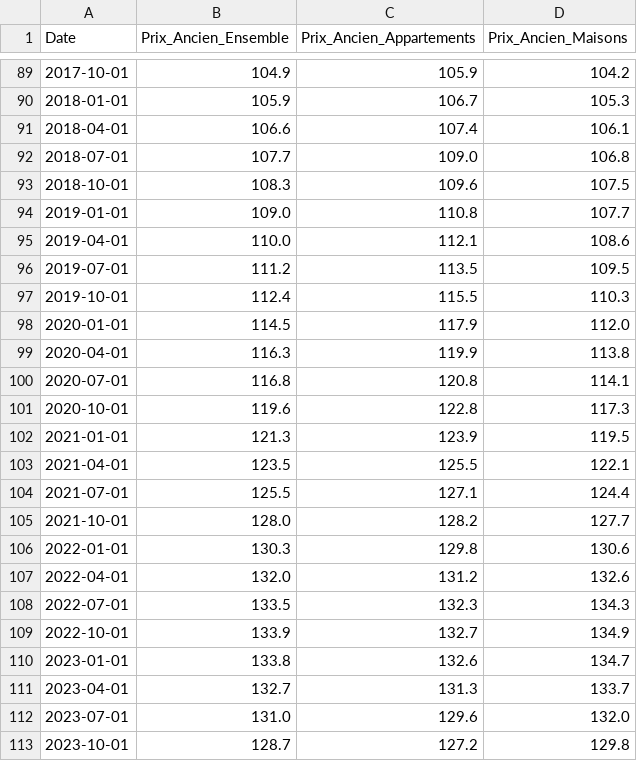
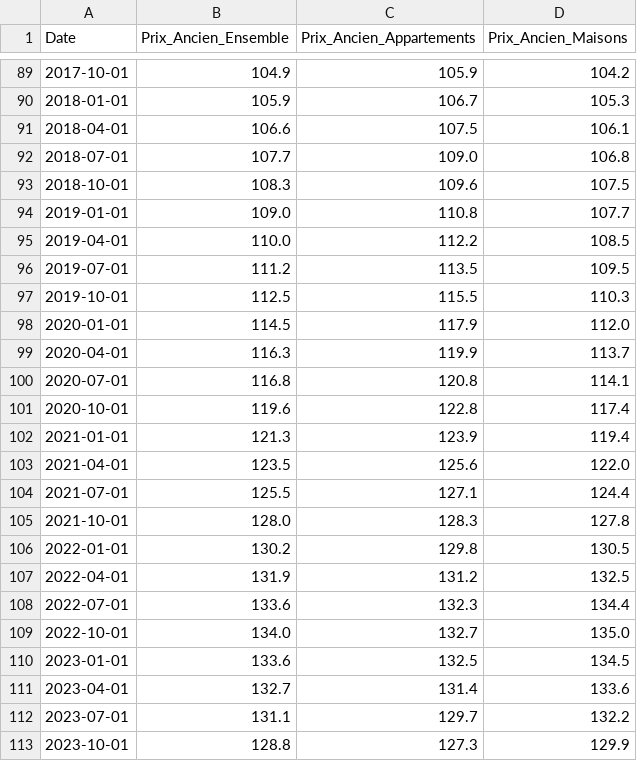
Before and after one commit to baptistesoulard/housing-market, a CSV file: data_manual_input/prix-immobilier-notaires-insee.csv, drawn as a sheet; only a part is shown, gaps mark what is left out; the diff covers the shown part only.

```diff
--- a/data_manual_input/prix-immobilier-notaires-insee.csv
+++ b/data_manual_input/prix-immobilier-notaires-insee.csv
@@ -90,3 +90,3 @@ Date,Prix_Ancien_Ensemble,Prix_Ancien_Appartements,Prix_Ancien_Maisons
 2018-01-01,105.9,106.7,105.3
-2018-04-01,106.6,107.4,106.1
+2018-04-01,106.6,107.5,106.1
 2018-07-01,107.7,109.0,106.8
@@ -94,20 +94,20 @@ Date,Prix_Ancien_Ensemble,Prix_Ancien_Appartements,Prix_Ancien_Maisons
 2019-01-01,109.0,110.8,107.7
-2019-04-01,110.0,112.1,108.6
+2019-04-01,110.0,112.2,108.5
 2019-07-01,111.2,113.5,109.5
-2019-10-01,112.4,115.5,110.3
+2019-10-01,112.5,115.5,110.3
 2020-01-01,114.5,117.9,112.0
-2020-04-01,116.3,119.9,113.8
+2020-04-01,116.3,119.9,113.7
 2020-07-01,116.8,120.8,114.1
-2020-10-01,119.6,122.8,117.3
-2021-01-01,121.3,123.9,119.5
-2021-04-01,123.5,125.5,122.1
+2020-10-01,119.6,122.8,117.4
+2021-01-01,121.3,123.9,119.4
+2021-04-01,123.5,125.6,122.0
 2021-07-01,125.5,127.1,124.4
-2021-10-01,128.0,128.2,127.7
-2022-01-01,130.3,129.8,130.6
-2022-04-01,132.0,131.2,132.6
-2022-07-01,133.5,132.3,134.3
-2022-10-01,133.9,132.7,134.9
-2023-01-01,133.8,132.6,134.7
-2023-04-01,132.7,131.3,133.7
-2023-07-01,131.0,129.6,132.0
-2023-10-01,128.7,127.2,129.8
+2021-10-01,128.0,128.3,127.8
+2022-01-01,130.2,129.8,130.5
+2022-04-01,131.9,131.2,132.5
+2022-07-01,133.6,132.3,134.4
+2022-10-01,134.0,132.7,135.0
+2023-01-01,133.6,132.5,134.5
+2023-04-01,132.7,131.4,133.6
+2023-07-01,131.1,129.7,132.2
+2023-10-01,128.8,127.3,129.9
```
Also changed, not shown: 1 added row and 23 edited cells elsewhere in this file, data_manual_input/oat-10-ans.csv, 5 other files.
